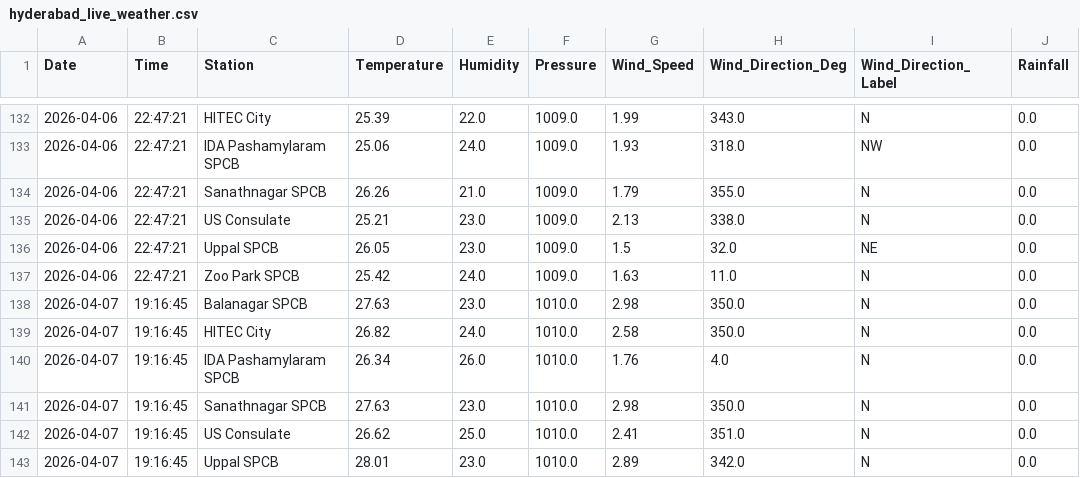
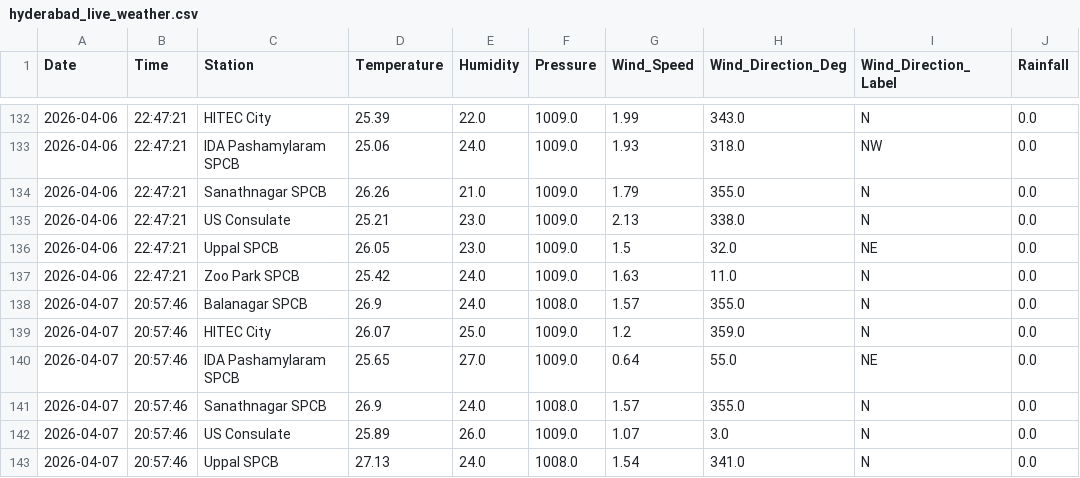
Before and after one commit to Rohan0639/aqi-prediction-ml, a CSV file: data/hyderabad_live_weather.csv, drawn as a sheet; only a part is shown, gaps mark what is left out; the diff covers the shown part only.

```diff
--- a/data/hyderabad_live_weather.csv
+++ b/data/hyderabad_live_weather.csv
@@ -137,7 +137,7 @@ Date,Time,Station,Temperature,Humidity,Pressure,Wind_Speed,Wind_Direction_Deg,Wi
 2026-04-06,22:47:21,Zoo Park SPCB,25.42,24.0,1009.0,1.63,11.0,N,0.0
-2026-04-07,19:16:45,Balanagar SPCB,27.63,23.0,1010.0,2.98,350.0,N,0.0
-2026-04-07,19:16:45,HITEC City,26.82,24.0,1010.0,2.58,350.0,N,0.0
-2026-04-07,19:16:45,IDA Pashamylaram SPCB,26.34,26.0,1010.0,1.76,4.0,N,0.0
-2026-04-07,19:16:45,Sanathnagar SPCB,27.63,23.0,1010.0,2.98,350.0,N,0.0
-2026-04-07,19:16:45,US Consulate,26.62,25.0,1010.0,2.41,351.0,N,0.0
-2026-04-07,19:16:45,Uppal SPCB,28.01,23.0,1010.0,2.89,342.0,N,0.0
+2026-04-07,20:57:46,Balanagar SPCB,26.9,24.0,1008.0,1.57,355.0,N,0.0
+2026-04-07,20:57:46,HITEC City,26.07,25.0,1009.0,1.2,359.0,N,0.0
+2026-04-07,20:57:46,IDA Pashamylaram SPCB,25.65,27.0,1009.0,0.64,55.0,NE,0.0
+2026-04-07,20:57:46,Sanathnagar SPCB,26.9,24.0,1008.0,1.57,355.0,N,0.0
+2026-04-07,20:57:46,US Consulate,25.89,26.0,1009.0,1.07,3.0,N,0.0
+2026-04-07,20:57:46,Uppal SPCB,27.13,24.0,1008.0,1.54,341.0,N,0.0
```
Also changed, not shown: 6 edited cells elsewhere in this file, data/live_aqi_dataset.csv.
